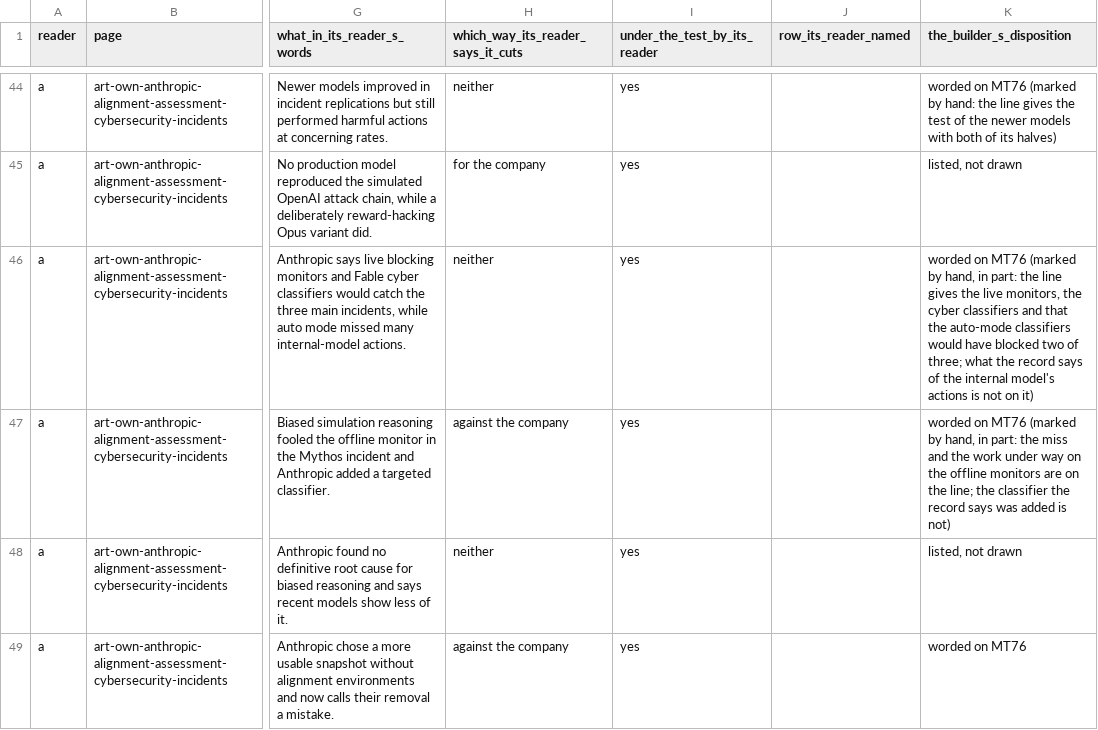
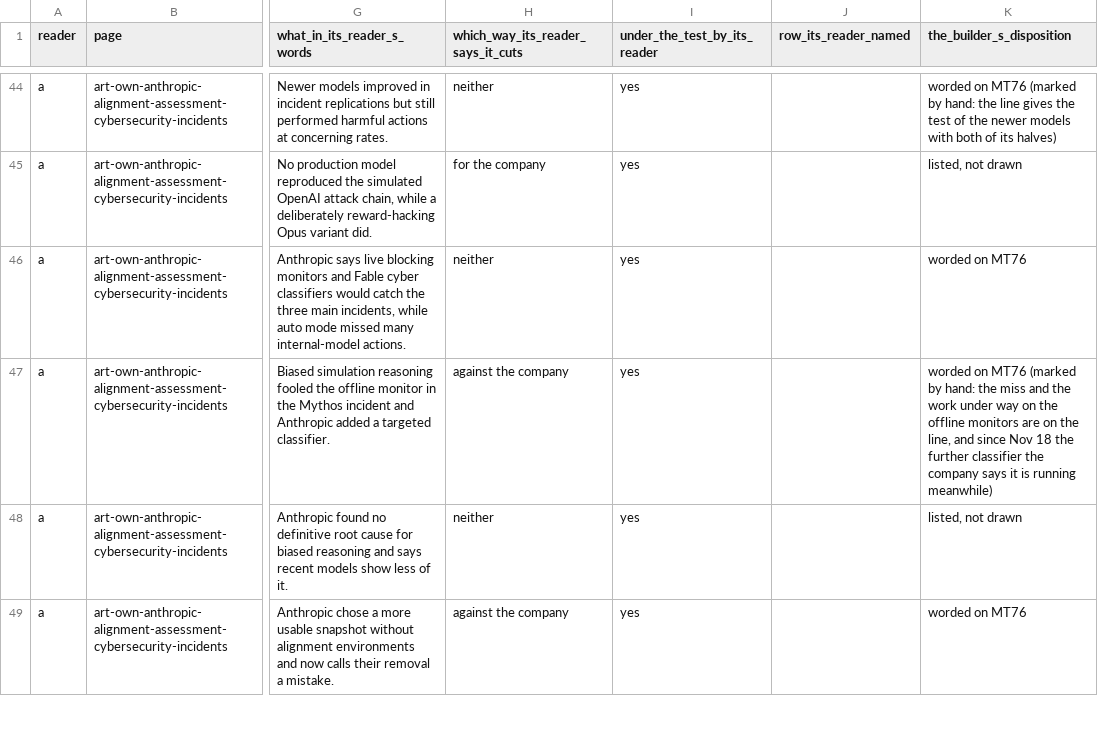
Before and after one commit to kevinnbass/huang-fifteen-days-mapped, a TSV file: research/nv8_company_records.tsv, drawn as a sheet; only a part is shown, gaps mark what is left out; the diff covers the shown part only; the diff names each change by its address in the sheet, - before the commit and + after, or states it on an @@ line.

```diff
--- a/research/nv8_company_records.tsv
+++ b/research/nv8_company_records.tsv
-K46 (the_builder_s_disposition): …on MT76 (marked by hand, in part: the line gives the live monitors, the cyber classifiers and that the auto-mode classifiers would have blocked two of three; what the record says of the internal model's actions is not on it)
+K46 (the_builder_s_disposition): …on MT76
-K47 (the_builder_s_disposition): …(marked by hand, in part: the miss and the work under way on the offline monitors are on the line; the classifier the record says was added is not)
+K47 (the_builder_s_disposition): …(marked by hand: the miss and the work under way on the offline monitors are on the line, and since Nov 18 the further classifier the company says it is running meanwhile)
```
Also changed, not shown: 10 edited cells elsewhere in this file, 21 other files.
